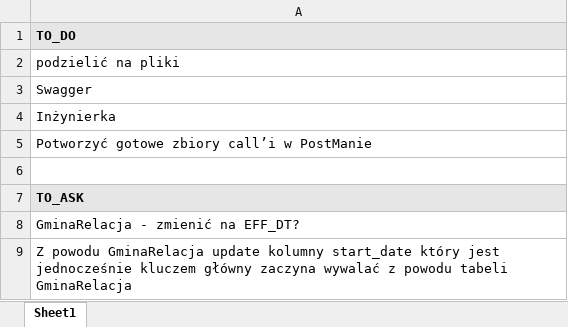
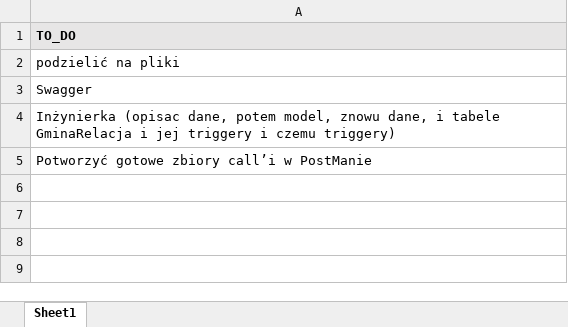
Before and after one commit to bojo240/inzynier, an Excel workbook: Pytania do Promotora.xlsx, sheet Sheet1, drawn as a sheet; values as stored, in another font and other column widths than the file's, no borders; the diff names each change by its address in the sheet, - before the commit and + after, or states it on an @@ line.

Commit message:
zmieniono baze danych i dodano triggery zamiast fk

```diff
--- a/Pytania do Promotora.xlsx (sheet Sheet1)
+++ b/Pytania do Promotora.xlsx (sheet Sheet1)
-A4: Inżynierka
+A4: Inżynierka (opisac dane, potem model, znowu dane, i tabele GminaRelacja i jej triggery i czemu triggery)
-row 6: (empty)
-row 7: TO_ASK
-row 8: GminaRelacja - zmienić na EFF_DT?
-row 9: Z powodu GminaRelacja update kolumny start_date który jest jednocześnie kluczem główny zaczyna wywalać z powodu tabeli GminaRelacja
```
Also changed, not shown: 3 other files.
